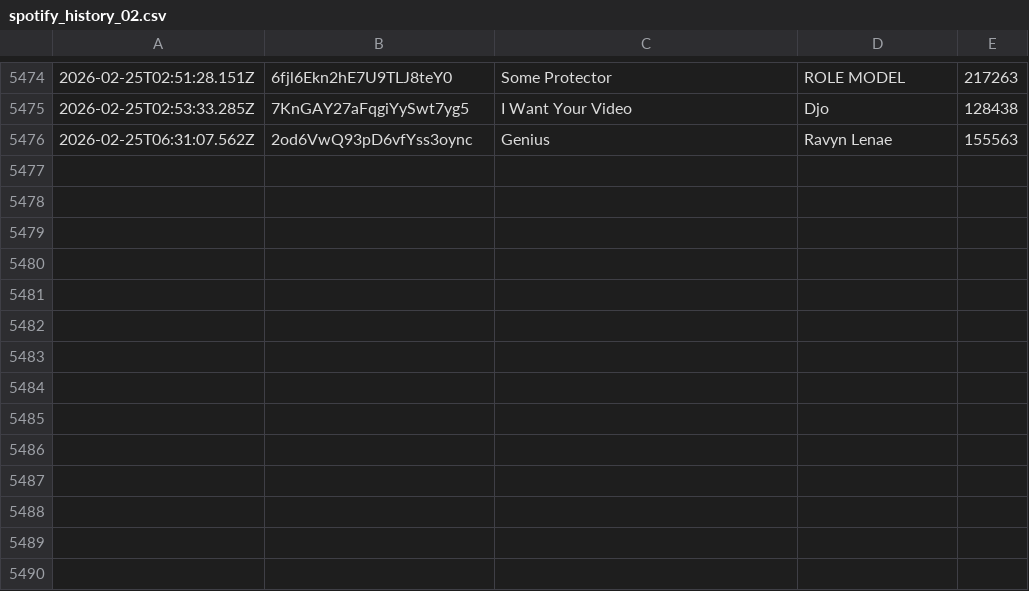
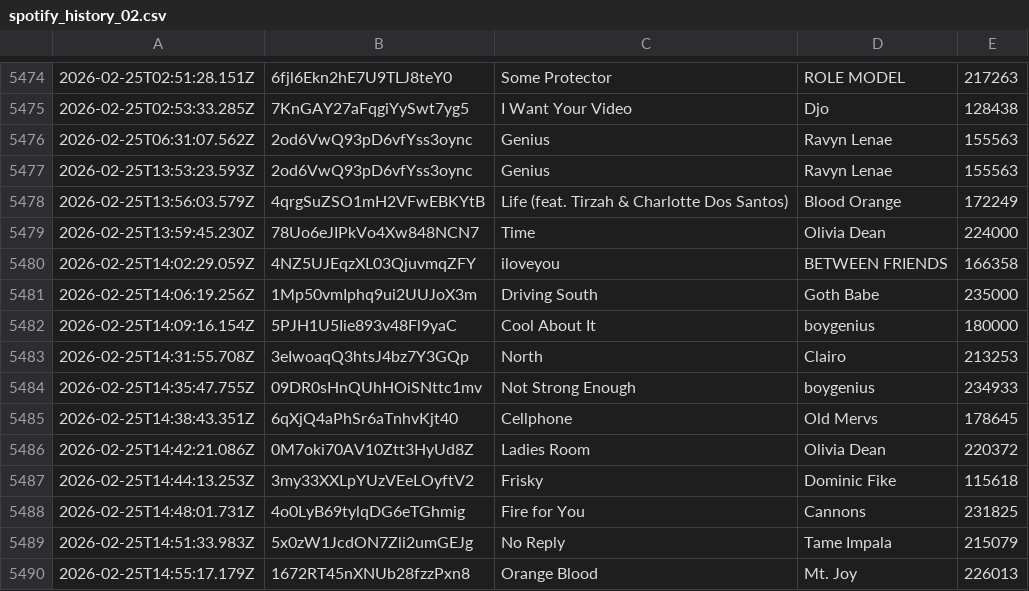
Before and after one commit to katemcgraw0/spotify-data-tracker, a CSV file: spotify_history_02.csv, drawn as a sheet; only a part is shown, gaps mark what is left out; the diff names each change by its address in the sheet, - before the commit and + after, or states it on an @@ line.

```diff
--- a/spotify_history_02.csv
+++ b/spotify_history_02.csv
+row 5477: 2026-02-25T13:53:23.593Z | 2od6VwQ93pD6vfYss3oync | Genius | Ravyn Lenae | 155563
+row 5478: 2026-02-25T13:56:03.579Z | 4qrgSuZSO1mH2VFwEBKYtB | Life (feat. Tirzah & Charlotte Dos Santos) | Blood Orange | 172249
+row 5479: 2026-02-25T13:59:45.230Z | 78Uo6eJIPkVo4Xw848NCN7 | Time | Olivia Dean | 224000
+row 5480: 2026-02-25T14:02:29.059Z | 4NZ5UJEqzXL03QjuvmqZFY | iloveyou | BETWEEN FRIENDS | 166358
+row 5481: 2026-02-25T14:06:19.256Z | 1Mp50vmIphq9ui2UUJoX3m | Driving South | Goth Babe | 235000
+row 5482: 2026-02-25T14:09:16.154Z | 5PJH1U5Iie893v48Fl9yaC | Cool About It | boygenius | 180000
+row 5483: 2026-02-25T14:31:55.708Z | 3eIwoaqQ3htsJ4bz7Y3GQp | North | Clairo | 213253
+row 5484: 2026-02-25T14:35:47.755Z | 09DR0sHnQUhHOiSNttc1mv | Not Strong Enough | boygenius | 234933
+row 5485: 2026-02-25T14:38:43.351Z | 6qXjQ4aPhSr6aTnhvKjt40 | Cellphone | Old Mervs | 178645
+row 5486: 2026-02-25T14:42:21.086Z | 0M7oki70AV10Ztt3HyUd8Z | Ladies Room | Olivia Dean | 220372
+row 5487: 2026-02-25T14:44:13.253Z | 3my33XXLpYUzVEeLOyftV2 | Frisky | Dominic Fike | 115618
+row 5488: 2026-02-25T14:48:01.731Z | 4o0LyB69tylqDG6eTGhmig | Fire for You | Cannons | 231825
+row 5489: 2026-02-25T14:51:33.983Z | 5x0zW1JcdON7Zli2umGEJg | No Reply | Tame Impala | 215079
+row 5490: 2026-02-25T14:55:17.179Z | 1672RT45nXNUb28fzzPxn8 | Orange Blood | Mt. Joy | 226013
```
